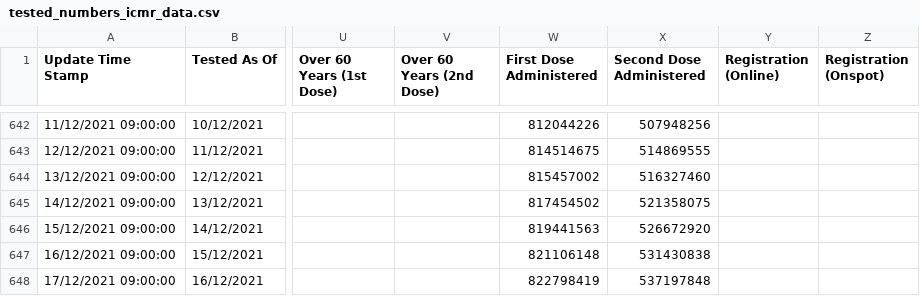
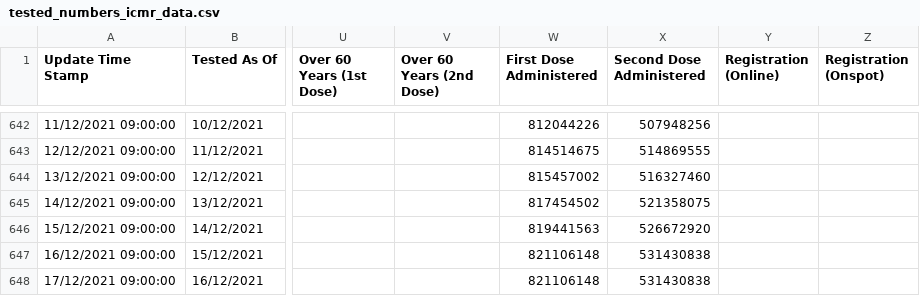
Before and after one commit to keshavashiya/covid19bharat_data, a CSV file: csv/latest/tested_numbers_icmr_data.csv, drawn as a sheet; only a part is shown, gaps mark what is left out; the diff names each change by its address in the sheet, - before the commit and + after, or states it on an @@ line.

Commit message:
data updated on - Fri Dec 17 12:42:12 IST 2021

```diff
--- a/csv/latest/tested_numbers_icmr_data.csv
+++ b/csv/latest/tested_numbers_icmr_data.csv
-W648 (First Dose Administered): 822798419
+W648 (First Dose Administered): 821106148
-X648 (Second Dose Administered): 537197848
+X648 (Second Dose Administered): 531430838
```
Also changed, not shown: 6 other files.
